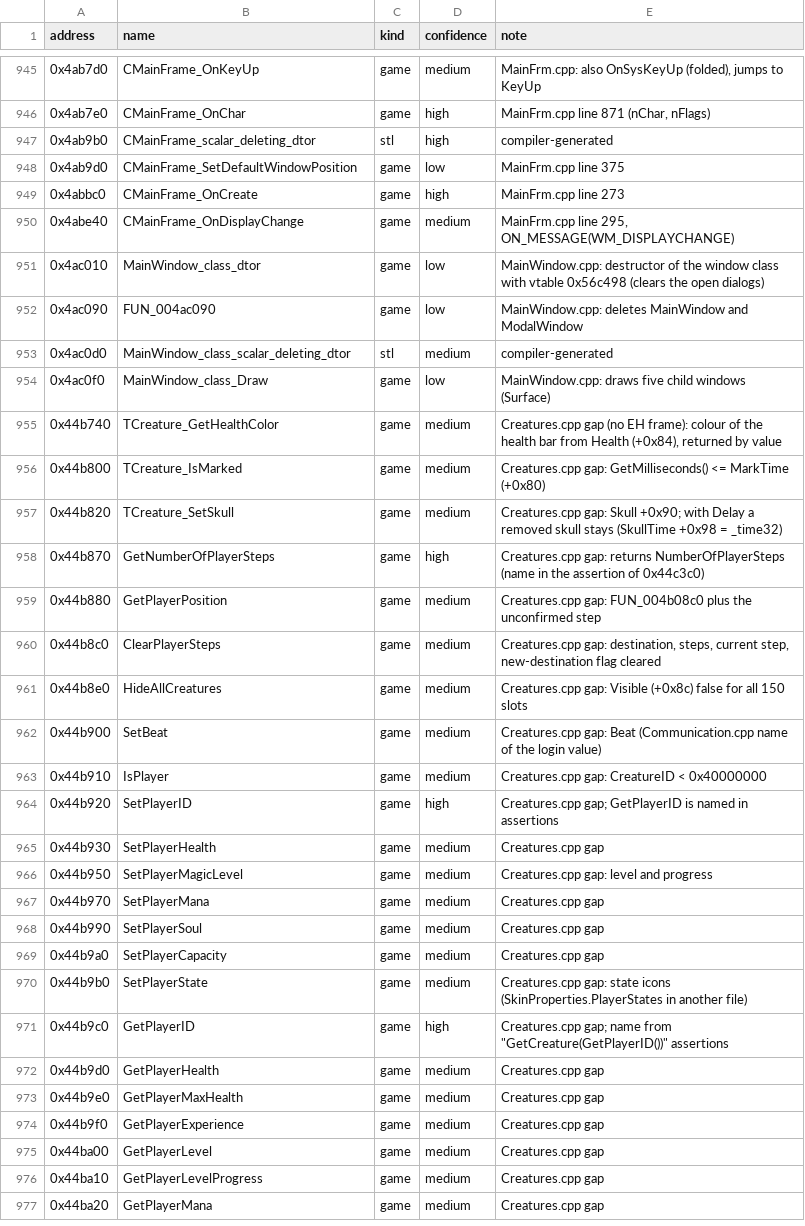
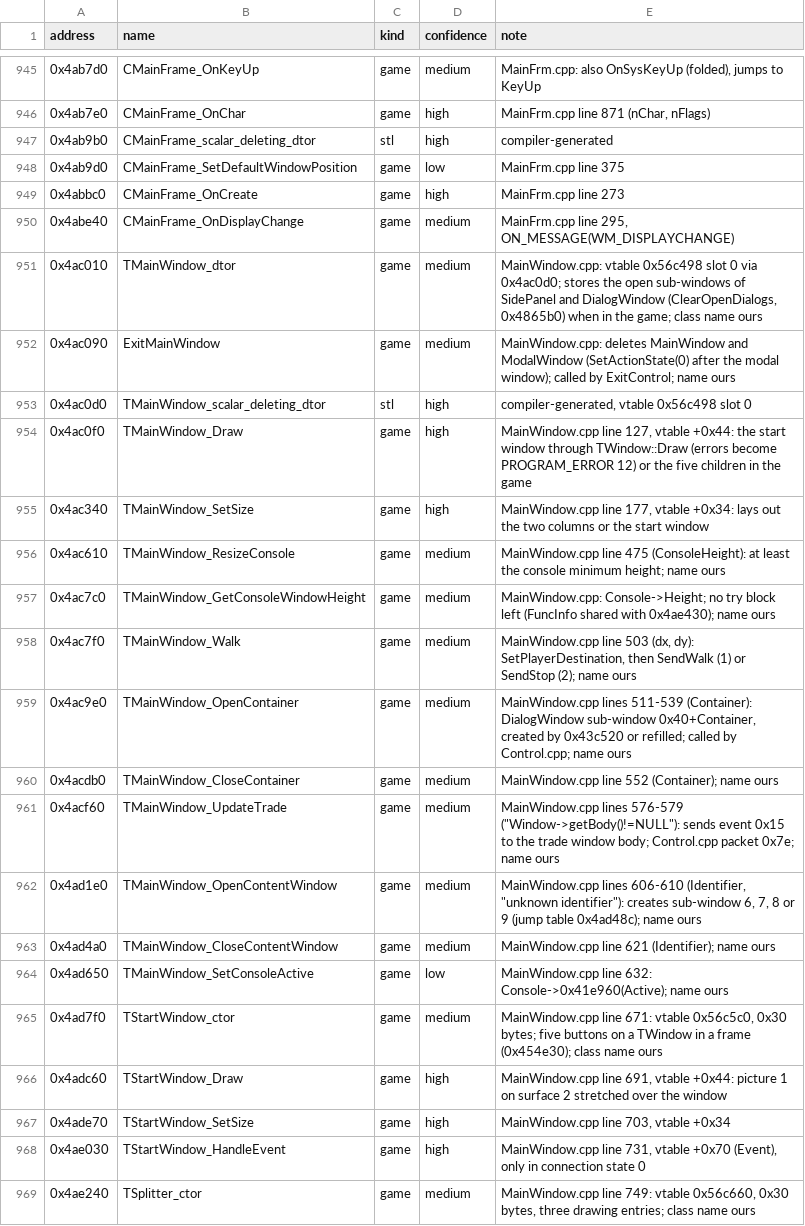
Before and after one commit to Coldensjo/Patella, a TSV file: names.tsv, drawn as a sheet; only a part is shown, gaps mark what is left out; the shorter side is filled out with more unchanged rows; the diff covers the shown part only.

```diff
--- a/names.tsv
+++ b/names.tsv
@@ -950,5 +950,20 @@ address	name	kind	confidence	note
 0x4abe40	CMainFrame_OnDisplayChange	game	medium	MainFrm.cpp line 295, ON_MESSAGE(WM_DISPLAYCHANGE)
-0x4ac010	MainWindow_class_dtor	game	low	MainWindow.cpp: destructor of the window class with vtable 0x56c498 (clears the open dialogs)
-0x4ac090	FUN_004ac090	game	low	MainWindow.cpp: deletes MainWindow and ModalWindow
-0x4ac0d0	MainWindow_class_scalar_deleting_dtor	stl	medium	compiler-generated
-0x4ac0f0	MainWindow_class_Draw	game	low	MainWindow.cpp: draws five child windows (Surface)
+0x4ac010	TMainWindow_dtor	game	medium	MainWindow.cpp: vtable 0x56c498 slot 0 via 0x4ac0d0; stores the open sub-windows of SidePanel and DialogWindow (ClearOpenDialogs, 0x4865b0) when in the game; class name ours
+0x4ac090	ExitMainWindow	game	medium	MainWindow.cpp: deletes MainWindow and ModalWindow (SetActionState(0) after the modal window); called by ExitControl; name ours
+0x4ac0d0	TMainWindow_scalar_deleting_dtor	stl	high	compiler-generated, vtable 0x56c498 slot 0
+0x4ac0f0	TMainWindow_Draw	game	high	MainWindow.cpp line 127, vtable +0x44: the start window through TWindow::Draw (errors become PROGRAM_ERROR 12) or the five children in the game
+0x4ac340	TMainWindow_SetSize	game	high	MainWindow.cpp line 177, vtable +0x34: lays out the two columns or the start window
+0x4ac610	TMainWindow_ResizeConsole	game	medium	MainWindow.cpp line 475 (ConsoleHeight): at least the console minimum height; name ours
+0x4ac7c0	TMainWindow_GetConsoleWindowHeight	game	medium	MainWindow.cpp: Console->Height; no try block left (FuncInfo shared with 0x4ae430); name ours
+0x4ac7f0	TMainWindow_Walk	game	medium	MainWindow.cpp line 503 (dx, dy): SetPlayerDestination, then SendWalk (1) or SendStop (2); name ours
+0x4ac9e0	TMainWindow_OpenContainer	game	medium	MainWindow.cpp lines 511-539 (Container): DialogWindow sub-window 0x40+Container, created by 0x43c520 or refilled; called by Control.cpp; name ours
+0x4acdb0	TMainWindow_CloseContainer	game	medium	MainWindow.cpp line 552 (Container); name ours
+0x4acf60	TMainWindow_UpdateTrade	game	medium	MainWindow.cpp lines 576-579 ("Window->getBody()!=NULL"): sends event 0x15 to the trade window body; Control.cpp packet 0x7e; name ours
+0x4ad1e0	TMainWindow_OpenContentWindow	game	medium	MainWindow.cpp lines 606-610 (Identifier, "unknown identifier"): creates sub-window 6, 7, 8 or 9 (jump table 0x4ad48c); name ours
+0x4ad4a0	TMainWindow_CloseContentWindow	game	medium	MainWindow.cpp line 621 (Identifier); name ours
+0x4ad650	TMainWindow_SetConsoleActive	game	low	MainWindow.cpp line 632: Console->0x41e960(Active); name ours
+0x4ad7f0	TStartWindow_ctor	game	medium	MainWindow.cpp line 671: vtable 0x56c5c0, 0x30 bytes; five buttons on a TWindow in a frame (0x454e30); class name ours
+0x4adc60	TStartWindow_Draw	game	high	MainWindow.cpp line 691, vtable +0x44: picture 1 on surface 2 stretched over the window
+0x4ade70	TStartWindow_SetSize	game	high	MainWindow.cpp line 703, vtable +0x34
+0x4ae030	TStartWindow_HandleEvent	game	high	MainWindow.cpp line 731, vtable +0x70 (Event), only in connection state 0
+0x4ae240	TSplitter_ctor	game	medium	MainWindow.cpp line 749: vtable 0x56c660, 0x30 bytes, three drawing entries; class name ours
```
Also changed, not shown: 12 added rows and 2 edited cells elsewhere in this file, file-ranges.tsv, 9 other files.
